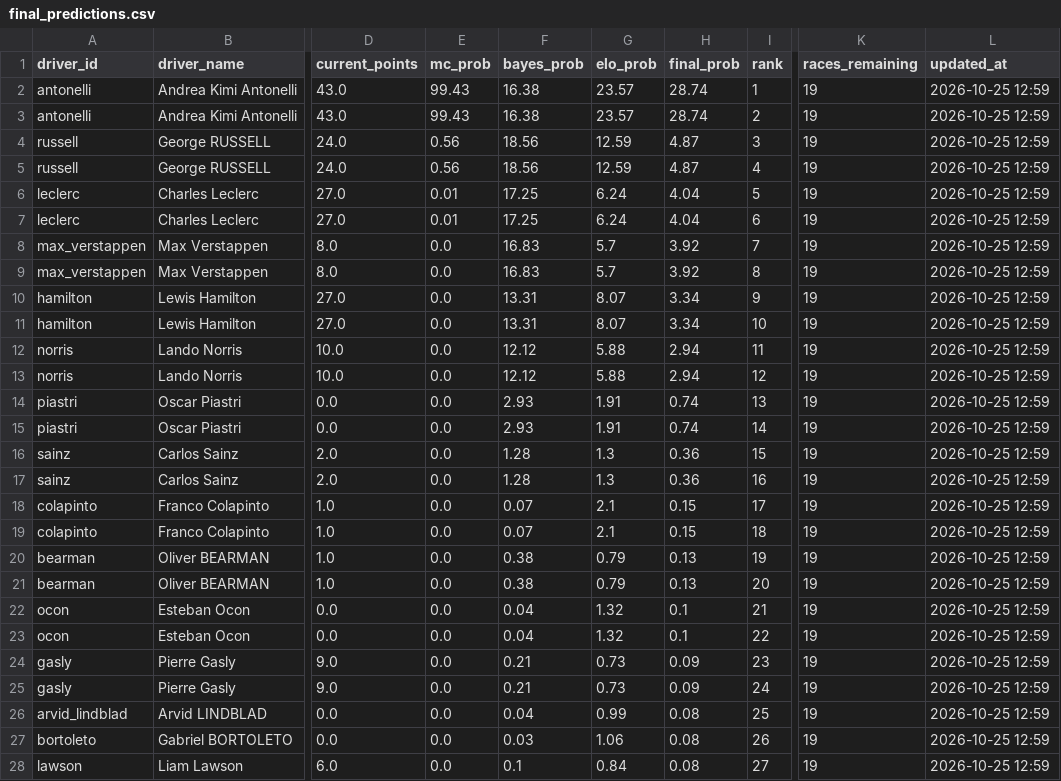
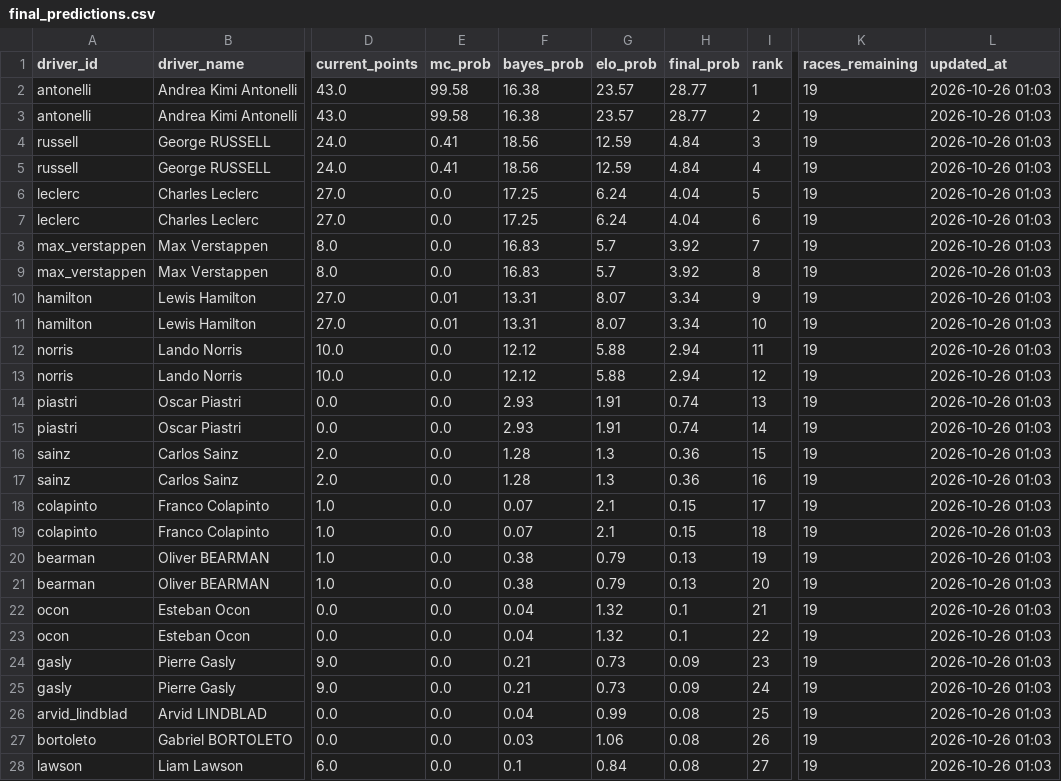
Before and after one commit to sreemaanshivkirth05/f1-predictor, a CSV file: data/final_predictions.csv, drawn as a sheet; only a part is shown, gaps mark what is left out; the diff covers the shown part only; the diff names each change by its address in the sheet, - before the commit and + after, or states it on an @@ line.

```diff
--- a/data/final_predictions.csv
+++ b/data/final_predictions.csv
-E2:E3 (mc_prob): 99.43
+E2:E3 (mc_prob): 99.58
-H2:H3 (final_prob): 28.74
+H2:H3 (final_prob): 28.77
-L2:L28 (updated_at): 2026-10-25 12:59
+L2:L28 (updated_at): 2026-10-26 01:03
-E4:E5 (mc_prob): 0.56
+E4:E5 (mc_prob): 0.41
-H4:H5 (final_prob): 4.87
+H4:H5 (final_prob): 4.84
-E6:E7 (mc_prob): 0.01
+E6:E7 (mc_prob): 0.0
-E10:E11 (mc_prob): 0.0
+E10:E11 (mc_prob): 0.01
```
Also changed, not shown: 17 edited cells elsewhere in this file, data/championship_probabilities.csv, data/monte_carlo_results.csv, 2 other files.
